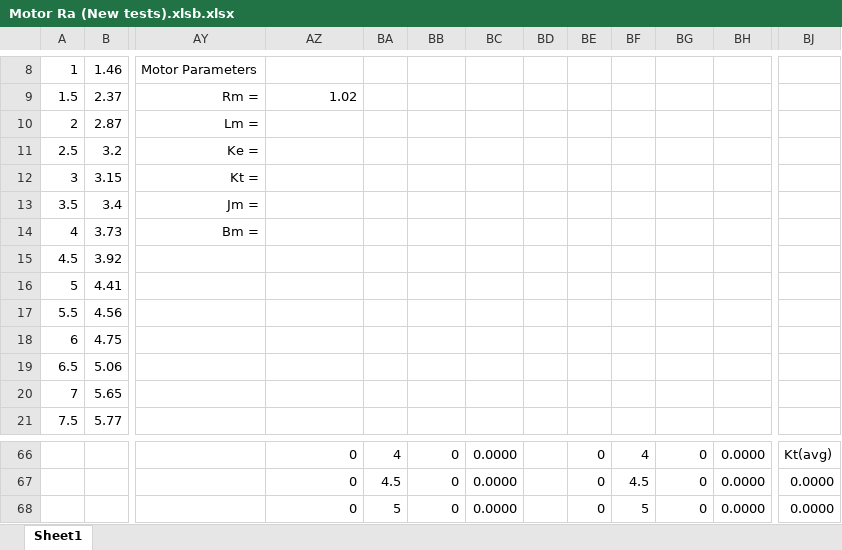
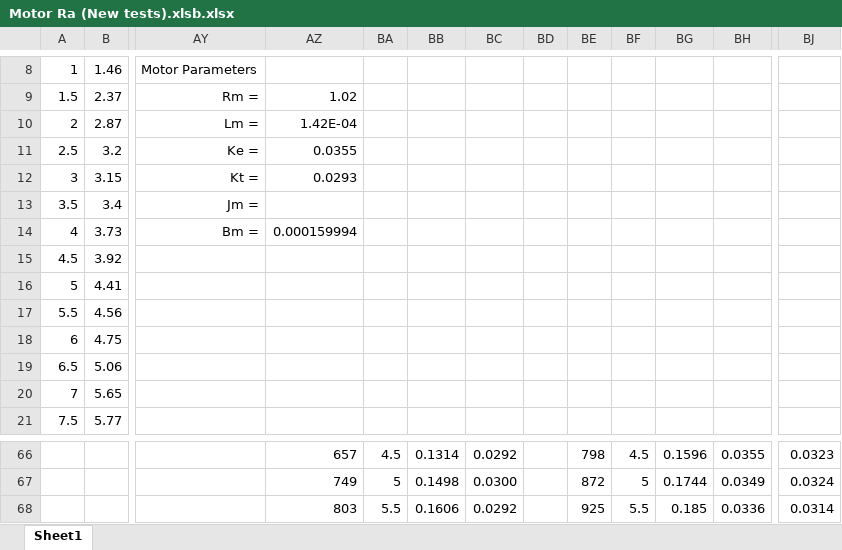
Before and after one commit to raphaelcasimir/kord-stk, an Excel workbook: Test Results/Motor Ra (New tests).xlsb.xlsx, sheet Sheet1, drawn as a sheet; only a part is shown, gaps mark what is left out; values as stored, in another font and other column widths than the file's, no borders; charts and pictures not drawn; the diff covers the shown part only; the diff names each change by its address in the sheet, - before the commit and + after, or states it on an @@ line.

Commit message:
New Bm & Kt

```diff
--- a/Test Results/Motor Ra (New tests).xlsb.xlsx (sheet Sheet1)
+++ b/Test Results/Motor Ra (New tests).xlsb.xlsx (sheet Sheet1)
-AZ10: (empty)
+AZ10: 1.42E-04
-AZ11: (empty)
+AZ11: 0.0355
-AZ12: (empty)
+AZ12: 0.0293
-AZ14: (empty)
+AZ14: 0.000159994
-AZ66: 0
+AZ66: 657
-BA66: 4
+BA66: 4.5
-BB66: 0
+BB66: 0.1314
-BC66: 0.0000
+BC66: 0.0292
-BE66: 0
+BE66: 798
-BF66: 4
+BF66: 4.5
-BG66: 0
+BG66: 0.1596
-BH66: 0.0000
+BH66: 0.0355
-BJ66: Kt(avg)
+BJ66: 0.0323
-AZ67: 0
+AZ67: 749
-BA67: 4.5
+BA67: 5
-BB67: 0
+BB67: 0.1498
-BC67: 0.0000
+BC67: 0.0300
-BE67: 0
+BE67: 872
-BF67: 4.5
+BF67: 5
-BG67: 0
+BG67: 0.1744
-BH67: 0.0000
+BH67: 0.0349
-BJ67: 0.0000
+BJ67: 0.0324
-AZ68: 0
+AZ68: 803
-BA68: 5
+BA68: 5.5
-BB68: 0
+BB68: 0.1606
-BC68: 0.0000
+BC68: 0.0292
-BE68: 0
+BE68: 925
-BF68: 5
+BF68: 5.5
-BG68: 0
+BG68: 0.185
-BH68: 0.0000
+BH68: 0.0336
-BJ68: 0.0000
+BJ68: 0.0314
```
Also changed, not shown: 19 added rows, 19 removed rows, 175 edited cells, cell formats and merged cells elsewhere in this sheet, charts or pictures.
